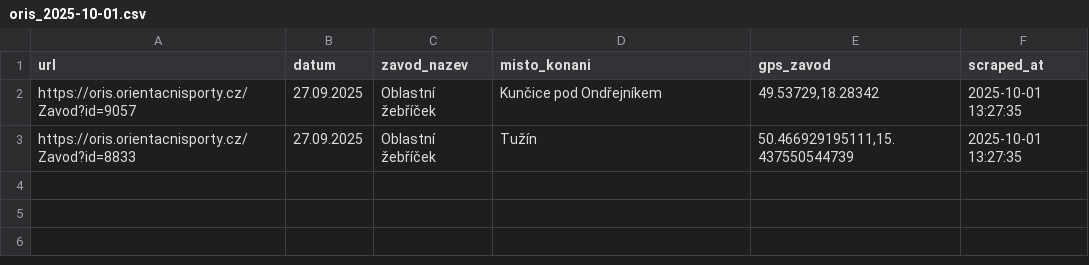
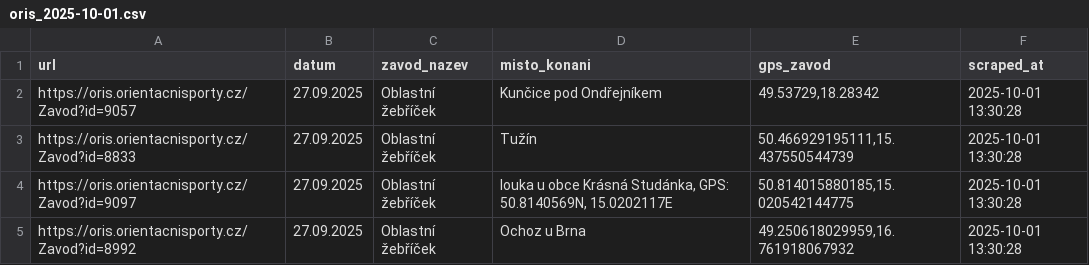
Before and after one commit to novotny1akub/obcicd, a CSV file: data/oris_2025-10-01.csv, drawn as a sheet.

Commit message:
Automated scrape: 2025-10-01T13:30:28Z [skip ci]

```diff
--- a/data/oris_2025-10-01.csv
+++ b/data/oris_2025-10-01.csv
@@ -1,3 +1,5 @@
 url,datum,zavod_nazev,misto_konani,gps_zavod,scraped_at
-https://oris.orientacnisporty.cz/Zavod?id=9057,27.09.2025,Oblastní žebříček,Kunčice pod Ondřejníkem,"49.53729,18.28342",2025-10-01 13:27:35
-https://oris.orientacnisporty.cz/Zavod?id=8833,27.09.2025,Oblastní žebříček,Tužín,"50.466929195111,15.437550544739",2025-10-01 13:27:35
+https://oris.orientacnisporty.cz/Zavod?id=9057,27.09.2025,Oblastní žebříček,Kunčice pod Ondřejníkem,"49.53729,18.28342",2025-10-01 13:30:28
+https://oris.orientacnisporty.cz/Zavod?id=8833,27.09.2025,Oblastní žebříček,Tužín,"50.466929195111,15.437550544739",2025-10-01 13:30:28
+https://oris.orientacnisporty.cz/Zavod?id=9097,27.09.2025,Oblastní žebříček,"louka u obce Krásná Studánka, GPS: 50.8140569N, 15.0202117E","50.814015880185,15.020542144775",2025-10-01 13:30:28
+https://oris.orientacnisporty.cz/Zavod?id=8992,27.09.2025,Oblastní žebříček,Ochoz u Brna,"49.250618029959,16.761918067932",2025-10-01 13:30:28
```
